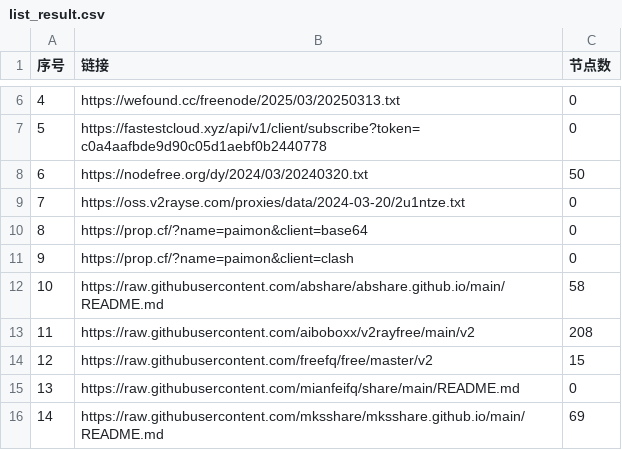
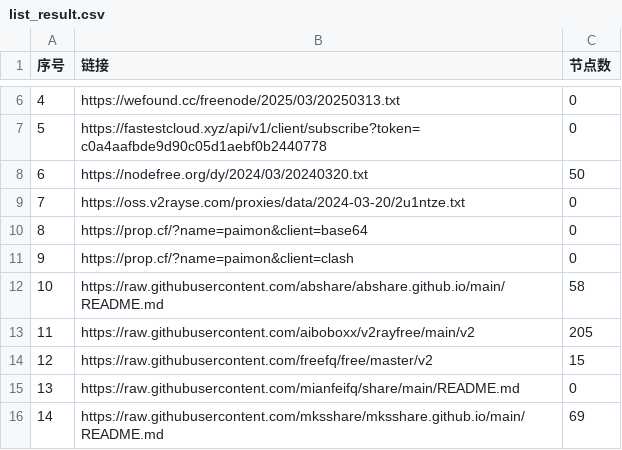
Before and after one commit to randy2jenk/AutoMergePublicNodes, a CSV file: list_result.csv, drawn as a sheet; only a part is shown, gaps mark what is left out.

```diff
--- a/list_result.csv
+++ b/list_result.csv
@@ -12,3 +12,3 @@
 10,https://raw.githubusercontent.com/abshare/abshare.github.io/main/README.md,58
-11,https://raw.githubusercontent.com/aiboboxx/v2rayfree/main/v2,208
+11,https://raw.githubusercontent.com/aiboboxx/v2rayfree/main/v2,205
 12,https://raw.githubusercontent.com/freefq/free/master/v2,15
```
Also changed, not shown: 4 other files.
